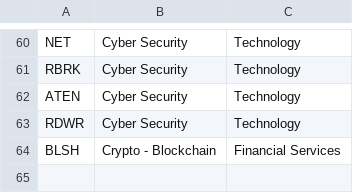
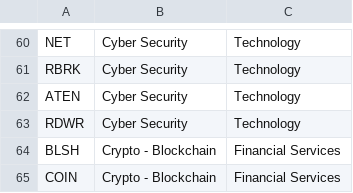
Before and after one commit to jay81k/market-dashboard, a CSV file: scripts/industry_overrides.csv, drawn as a sheet; only a part is shown, gaps mark what is left out.

Commit message:
Update industry_overrides.csv

```diff
--- a/scripts/industry_overrides.csv
+++ b/scripts/industry_overrides.csv
@@ -64 +64,2 @@ RDWR,Cyber Security,Technology
 BLSH,Crypto - Blockchain,Financial Services
+COIN,Crypto - Blockchain,Financial Services
```
